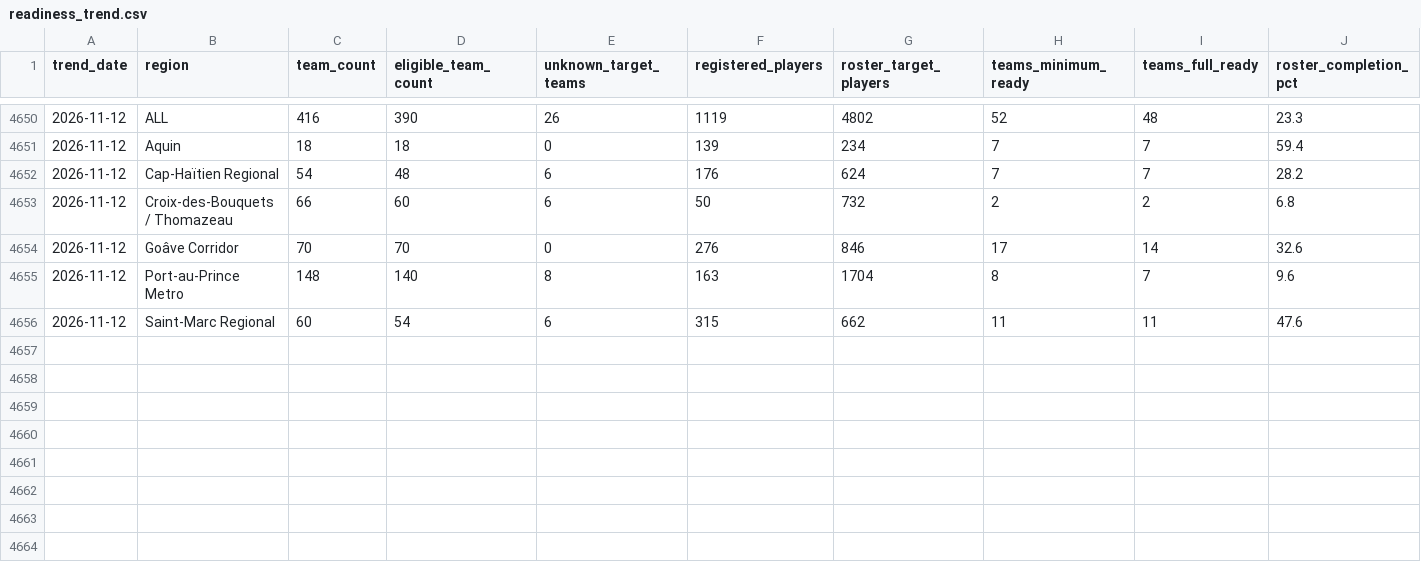
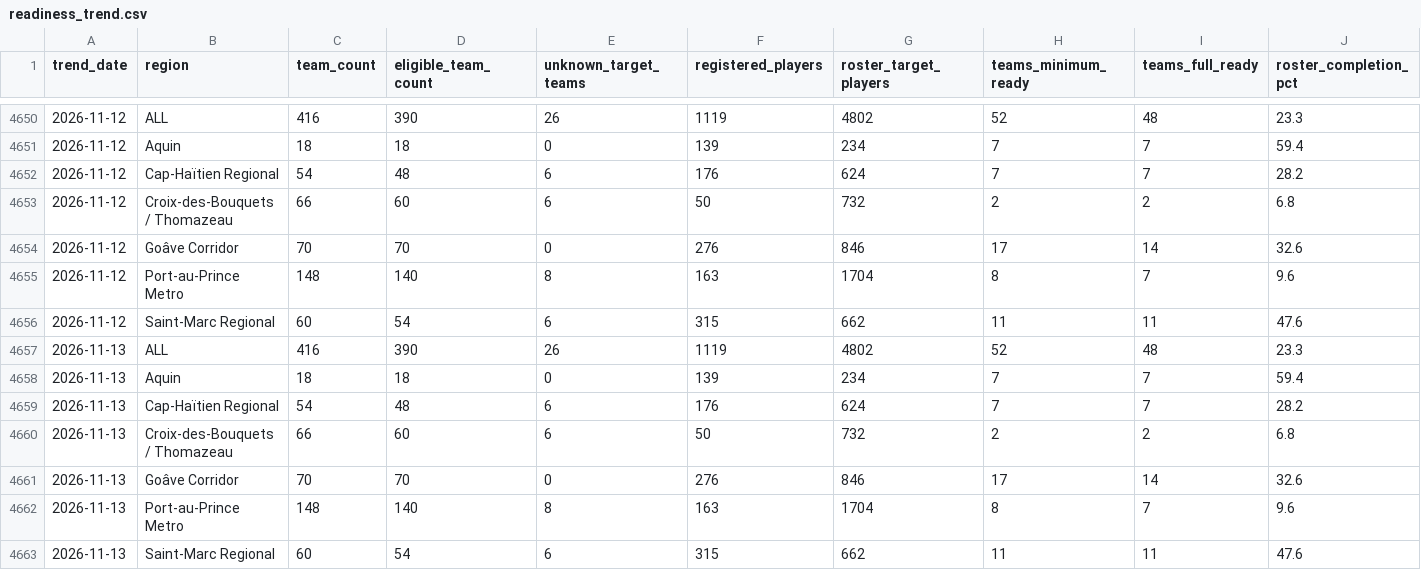
Before and after one commit to cap-git-01/ljh26-monitor, a CSV file: data/readiness_trend.csv, drawn as a sheet; only a part is shown, gaps mark what is left out; rows hold the shown columns only; the diff names each change by its address in the sheet, - before the commit and + after, or states it on an @@ line.

```diff
--- a/data/readiness_trend.csv
+++ b/data/readiness_trend.csv
+row 4657: 2026-11-13 | ALL | 416 | 390 | 26 | 1119 | 4802 | 52 | 48 | 23.3
+row 4658: 2026-11-13 | Aquin | 18 | 18 | 0 | 139 | 234 | 7 | 7 | 59.4
+row 4659: 2026-11-13 | Cap-Haïtien Regional | 54 | 48 | 6 | 176 | 624 | 7 | 7 | 28.2
+row 4660: 2026-11-13 | Croix-des-Bouquets / Thomazeau | 66 | 60 | 6 | 50 | 732 | 2 | 2 | 6.8
+row 4661: 2026-11-13 | Goâve Corridor | 70 | 70 | 0 | 276 | 846 | 17 | 14 | 32.6
+row 4662: 2026-11-13 | Port-au-Prince Metro | 148 | 140 | 8 | 163 | 1704 | 8 | 7 | 9.6
+row 4663: 2026-11-13 | Saint-Marc Regional | 60 | 54 | 6 | 315 | 662 | 11 | 11 | 47.6
```
Also changed, not shown: data/readiness.csv, 1 other file.
